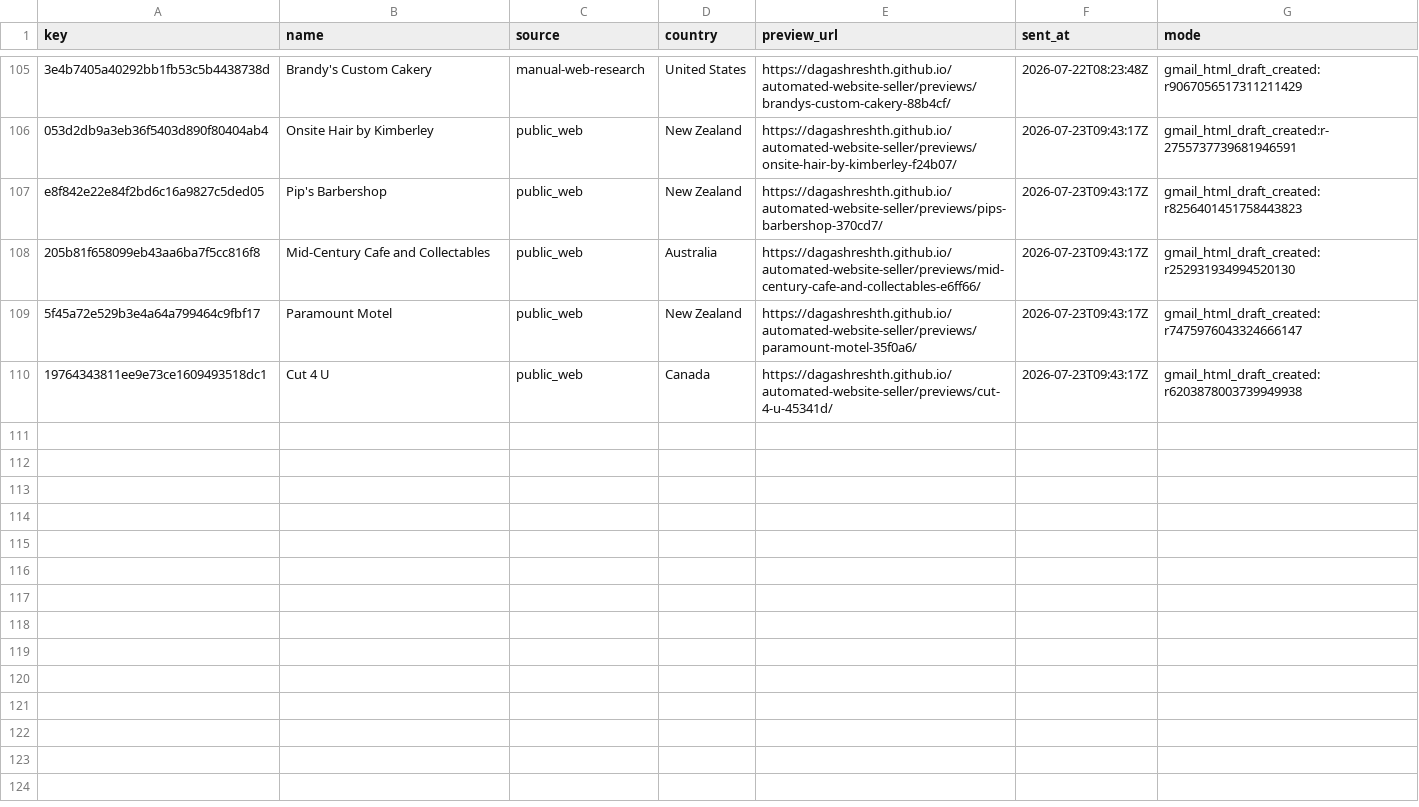
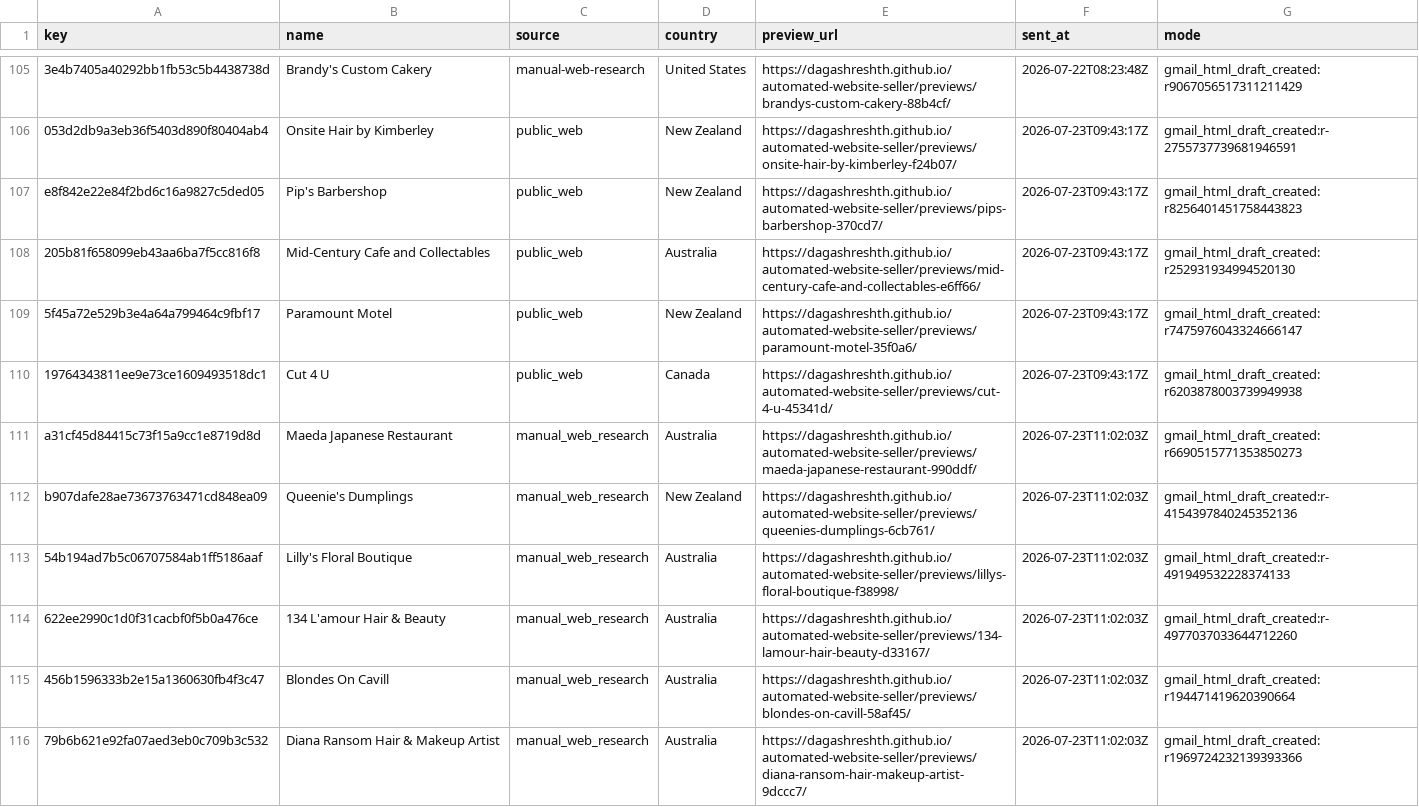
Before and after one commit to dagashreshth/automated-website-seller, a CSV file: state/sent.csv, drawn as a sheet; only a part is shown, gaps mark what is left out.

Commit message:
Record second daily outreach draft batch

```diff
--- a/state/sent.csv
+++ b/state/sent.csv
@@ -110 +110,7 @@ e8f842e22e84f2bd6c16a9827c5ded05,Pip's Barbershop,public_web,New Zealand,https:/
 19764343811ee9e73ce1609493518dc1,Cut 4 U,public_web,Canada,https://dagashreshth.github.io/automated-website-seller/previews/cut-4-u-45341d/,2026-07-23T09:43:17Z,gmail_html_draft_created:r6203878003739949938
+a31cf45d84415c73f15a9cc1e8719d8d,Maeda Japanese Restaurant,manual_web_research,Australia,https://dagashreshth.github.io/automated-website-seller/previews/maeda-japanese-restaurant-990ddf/,2026-07-23T11:02:03Z,gmail_html_draft_created:r6690515771353850273
+b907dafe28ae73673763471cd848ea09,Queenie's Dumplings,manual_web_research,New Zealand,https://dagashreshth.github.io/automated-website-seller/previews/queenies-dumplings-6cb761/,2026-07-23T11:02:03Z,gmail_html_draft_created:r-4154397840245352136
+54b194ad7b5c06707584ab1ff5186aaf,Lilly's Floral Boutique,manual_web_research,Australia,https://dagashreshth.github.io/automated-website-seller/previews/lillys-floral-boutique-f38998/,2026-07-23T11:02:03Z,gmail_html_draft_created:r-491949532228374133
+622ee2990c1d0f31cacbf0f5b0a476ce,134 L'amour Hair & Beauty,manual_web_research,Australia,https://dagashreshth.github.io/automated-website-seller/previews/134-lamour-hair-beauty-d33167/,2026-07-23T11:02:03Z,gmail_html_draft_created:r-4977037033644712260
+456b1596333b2e15a1360630fb4f3c47,Blondes On Cavill,manual_web_research,Australia,https://dagashreshth.github.io/automated-website-seller/previews/blondes-on-cavill-58af45/,2026-07-23T11:02:03Z,gmail_html_draft_created:r194471419620390664
+79b6b621e92fa07aed3eb0c709b3c532,Diana Ransom Hair & Makeup Artist,manual_web_research,Australia,https://dagashreshth.github.io/automated-website-seller/previews/diana-ransom-hair-makeup-artist-9dccc7/,2026-07-23T11:02:03Z,gmail_html_draft_created:r1969724232139393366
```
